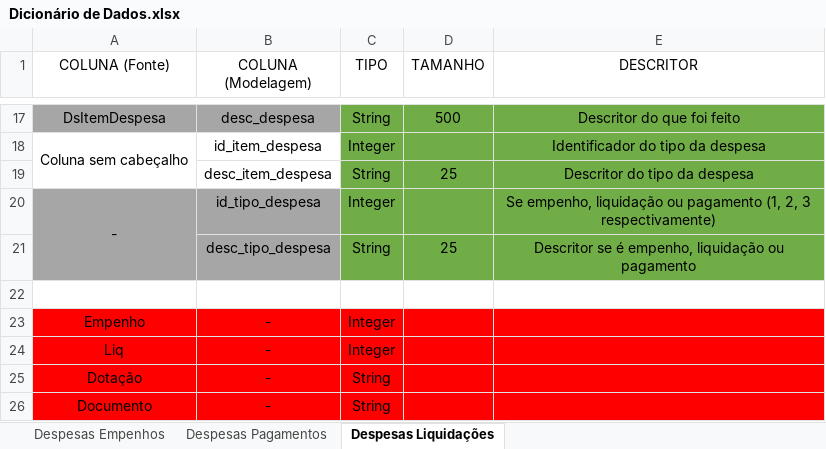
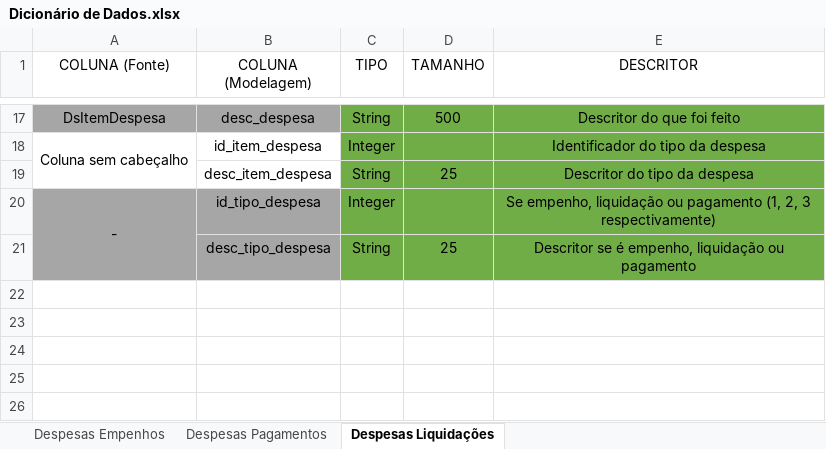
Before and after one commit to guilhermeFlorencio/projeto-transparencia-funcaju, an Excel workbook: Modelagem/Dicionário de Dados.xlsx, sheet Despesas Liquidações, drawn as a sheet; only a part is shown, gaps mark what is left out; values as stored, in another font and other column widths than the file's, no borders; the diff names each change by its address in the sheet, - before the commit and + after, or states it on an @@ line.

```diff
--- a/Modelagem/Dicionário de Dados.xlsx (sheet Despesas Liquidações)
+++ b/Modelagem/Dicionário de Dados.xlsx (sheet Despesas Liquidações)
-row 22: (empty)
-row 23: Empenho | - | Integer
-row 24: Liq | - | Integer
-row 25: Dotação | - | String
-row 26: Documento | - | String
```
Also changed, not shown: sheet Despesas Empenhos, sheet Despesas Pagamentos.
